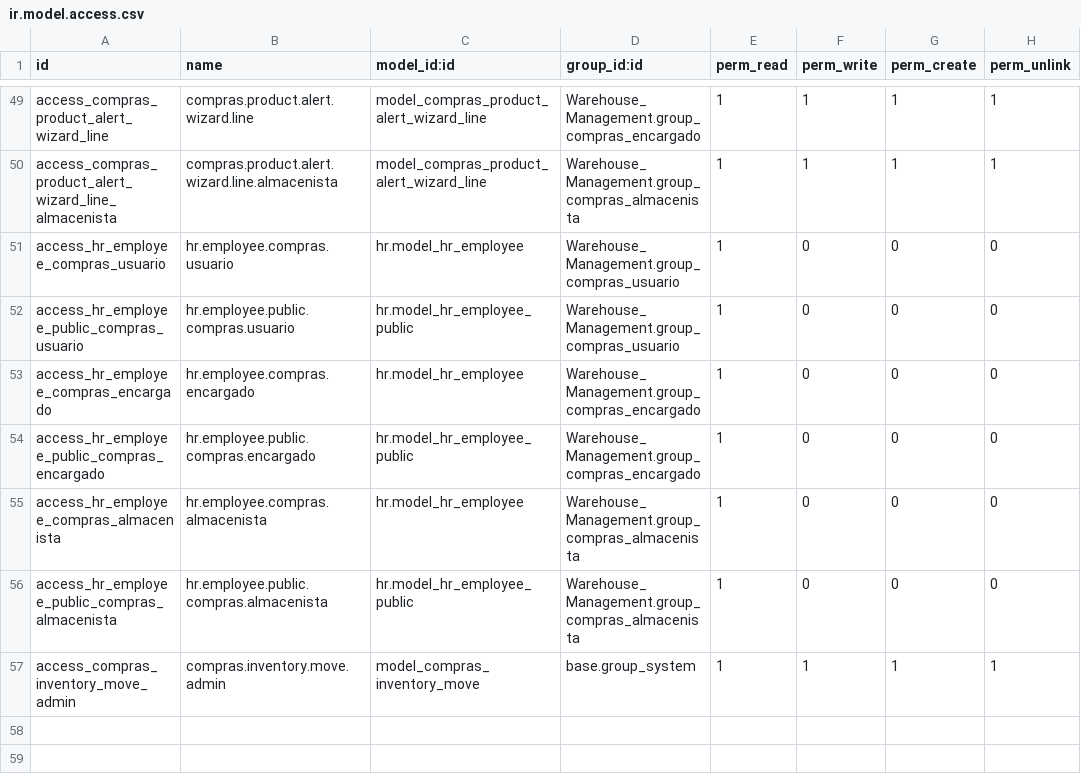
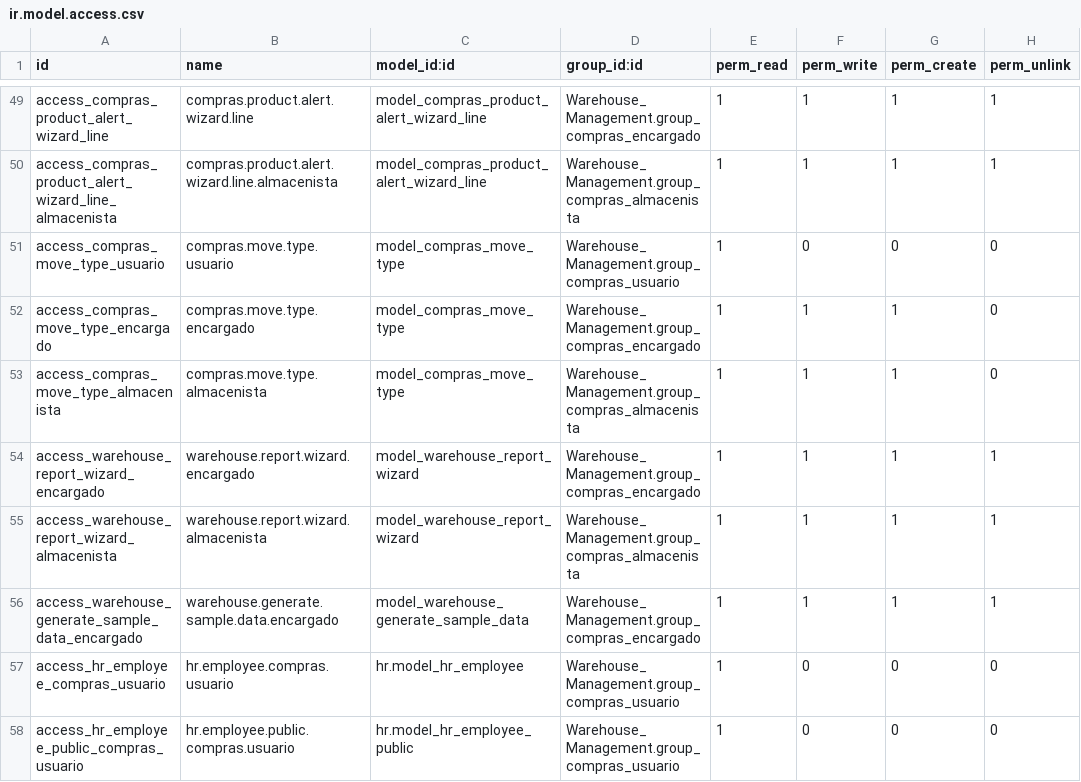
Before and after one commit to stepsytes-ui/odoo_fruve, a CSV file: modules/Warehouse_Management/security/ir.model.access.csv, drawn as a sheet; only a part is shown, gaps mark what is left out; the shorter side is filled out with more unchanged rows; the diff names each change by its address in the sheet, - before the commit and + after, or states it on an @@ line.

```diff
--- a/modules/Warehouse_Management/security/ir.model.access.csv
+++ b/modules/Warehouse_Management/security/ir.model.access.csv
+row 51: access_compras_move_type_usuario | compras.move.type.usuario | model_compras_move_type | Warehouse_Management.group_compras_usuario | 1 | 0 | 0 | 0
+row 52: access_compras_move_type_encargado | compras.move.type.encargado | model_compras_move_type | Warehouse_Management.group_compras_encargado | 1 | 1 | 1 | 0
+row 53: access_compras_move_type_almacenista | compras.move.type.almacenista | model_compras_move_type | Warehouse_Management.group_compras_almacenista | 1 | 1 | 1 | 0
+row 54: access_warehouse_report_wizard_encargado | warehouse.report.wizard.encargado | model_warehouse_report_wizard | Warehouse_Management.group_compras_encargado | 1 | 1 | 1 | 1
+row 55: access_warehouse_report_wizard_almacenista | warehouse.report.wizard.almacenista | model_warehouse_report_wizard | Warehouse_Management.group_compras_almacenista | 1 | 1 | 1 | 1
+row 56: access_warehouse_generate_sample_data_encargado | warehouse.generate.sample.data.encargado | model_warehouse_generate_sample_data | Warehouse_Management.group_compras_encargado | 1 | 1 | 1 | 1
```
Also changed, not shown: 13 other files.
